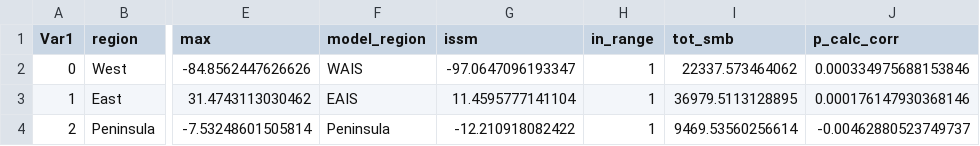
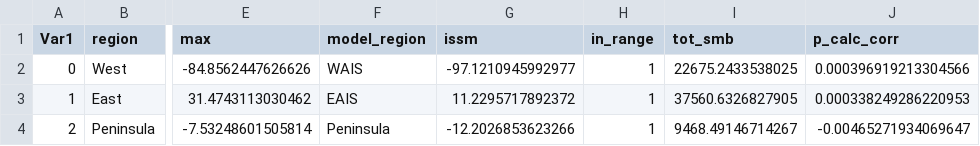
Before and after one commit to jojobeck/ISMIP7_ISSM_Monash, a CSV file: init/Data/Tables/HistRun_otosaka_assessment_CESM_WACCM_corrected.csv, drawn as a sheet; only a part is shown, gaps mark what is left out; the diff names each change by its address in the sheet, - before the commit and + after, or states it on an @@ line.

```diff
--- a/init/Data/Tables/HistRun_otosaka_assessment_CESM_WACCM_corrected.csv
+++ b/init/Data/Tables/HistRun_otosaka_assessment_CESM_WACCM_corrected.csv
-G2 (issm): -97.0647096193347
+G2 (issm): -97.1210945992977
-I2 (tot_smb): 22337.573464062
+I2 (tot_smb): 22675.2433538025
-J2 (p_calc_corr): 0.000334975688153846
+J2 (p_calc_corr): 0.000396919213304566
-G3 (issm): 11.4595777141104
+G3 (issm): 11.2295717892372
-I3 (tot_smb): 36979.5113128895
+I3 (tot_smb): 37560.6326827905
-J3 (p_calc_corr): 0.000176147930368146
+J3 (p_calc_corr): 0.000338249286220953
-G4 (issm): -12.210918082422
+G4 (issm): -12.2026853623266
-I4 (tot_smb): 9469.53560256614
+I4 (tot_smb): 9468.49146714267
-J4 (p_calc_corr): -0.00462880523749737
+J4 (p_calc_corr): -0.00465271934069647
```
Also changed, not shown: 12 other files.
